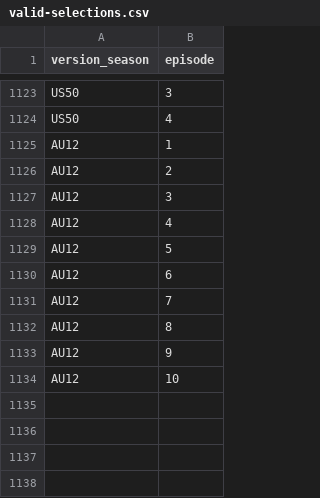
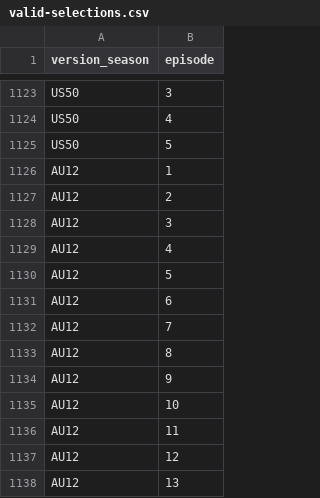
Before and after one commit to doehm/survivoR, a CSV file: dev/data/in-progress/valid-selections.csv, drawn as a sheet; only a part is shown, gaps mark what is left out; the diff names each change by its address in the sheet, - before the commit and + after, or states it on an @@ line.

```diff
--- a/dev/data/in-progress/valid-selections.csv
+++ b/dev/data/in-progress/valid-selections.csv
+row 1125: US50 | 5
+row 1136: AU12 | 11
+row 1137: AU12 | 12
+row 1138: AU12 | 13
```
Also changed, not shown: dev/data/in-progress/AU12-boot-mapping.csv, dev/data/in-progress/US50-boot-mapping.csv, 4 other files.
